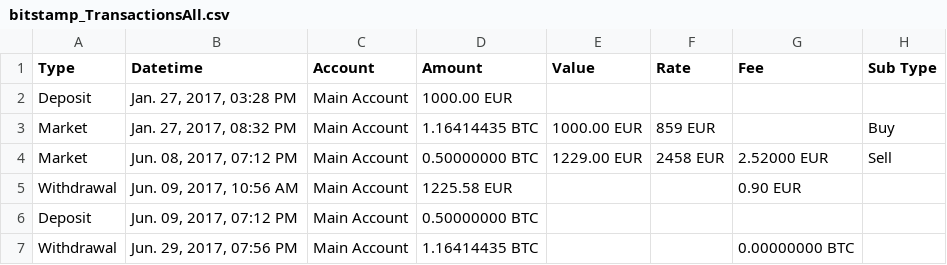
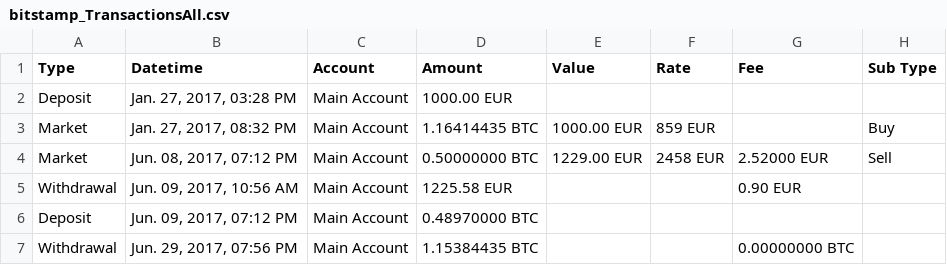
Before and after one commit to bjorn/raccoin, a CSV file: demo/bitstamp_TransactionsAll.csv, drawn as a sheet.

```diff
--- a/demo/bitstamp_TransactionsAll.csv
+++ b/demo/bitstamp_TransactionsAll.csv
@@ -5,3 +5,3 @@ Market,"Jun. 08, 2017, 07:12 PM",Main Account,0.50000000 BTC,1229.00 EUR,2458 EU
 Withdrawal,"Jun. 09, 2017, 10:56 AM",Main Account,1225.58 EUR,,,0.90 EUR,
-Deposit,"Jun. 09, 2017, 07:12 PM",Main Account,0.50000000 BTC,,,,
-Withdrawal,"Jun. 29, 2017, 07:56 PM",Main Account,1.16414435 BTC,,,0.00000000 BTC,
+Deposit,"Jun. 09, 2017, 07:12 PM",Main Account,0.48970000 BTC,,,,
+Withdrawal,"Jun. 29, 2017, 07:56 PM",Main Account,1.15384435 BTC,,,0.00000000 BTC,
```
Also changed, not shown: demo/bitcoin_core_transactions.csv, 2 other files.
